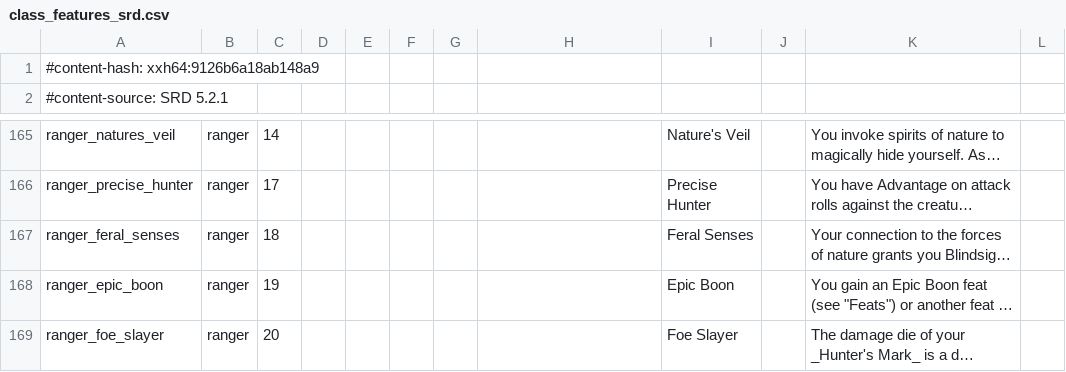
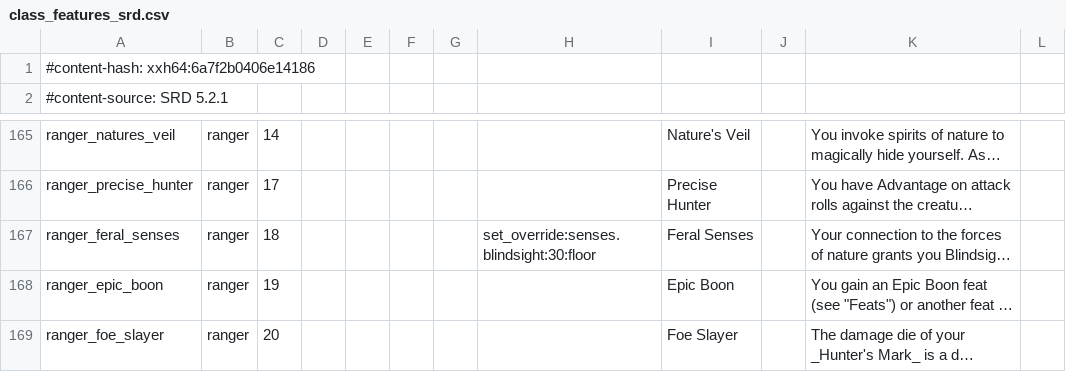
Before and after one commit to FernDragonborn/charnik-content-srd, a CSV file: srd-2024/class_features_srd.csv, drawn as a sheet; only a part is shown, gaps mark what is left out; long unchanged cells end in …; the diff names each change by its address in the sheet, - before the commit and + after, or states it on an @@ line.

```diff
--- a/srd-2024/class_features_srd.csv
+++ b/srd-2024/class_features_srd.csv
-A1: #content-hash: xxh64:9126b6a18ab148a9
+A1: #content-hash: xxh64:6a7f2b0406e14186
-H167: (empty)
+H167: set_override:senses.blindsight:30:floor
```
Also changed, not shown: srd-2014/items_srd.csv, srd-2024/items_srd.csv, 5 other files.
